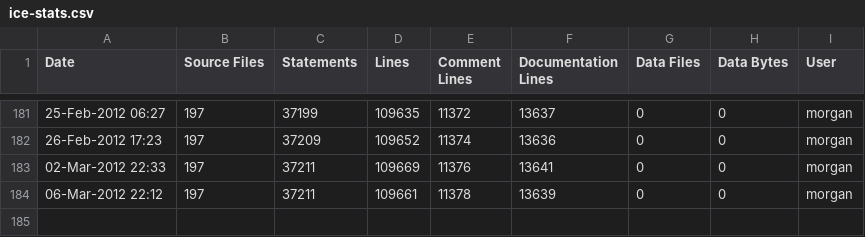
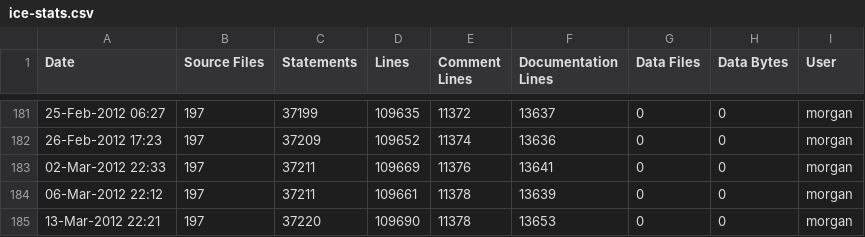
Before and after one commit to A7med-Shoukry/g3d, a CSV file: G3D9/GLG3D.lib/ice-stats.csv, drawn as a sheet; only a part is shown, gaps mark what is left out; the diff names each change by its address in the sheet, - before the commit and + after, or states it on an @@ line.

```diff
--- a/G3D9/GLG3D.lib/ice-stats.csv
+++ b/G3D9/GLG3D.lib/ice-stats.csv
+row 185: 13-Mar-2012 22:21 | 197 | 37220 | 109690 | 11378 | 13653 | 0 | 0 | morgan
```
Also changed, not shown: G3D9/G3D.lib/ice-stats.csv, 13 other files.
